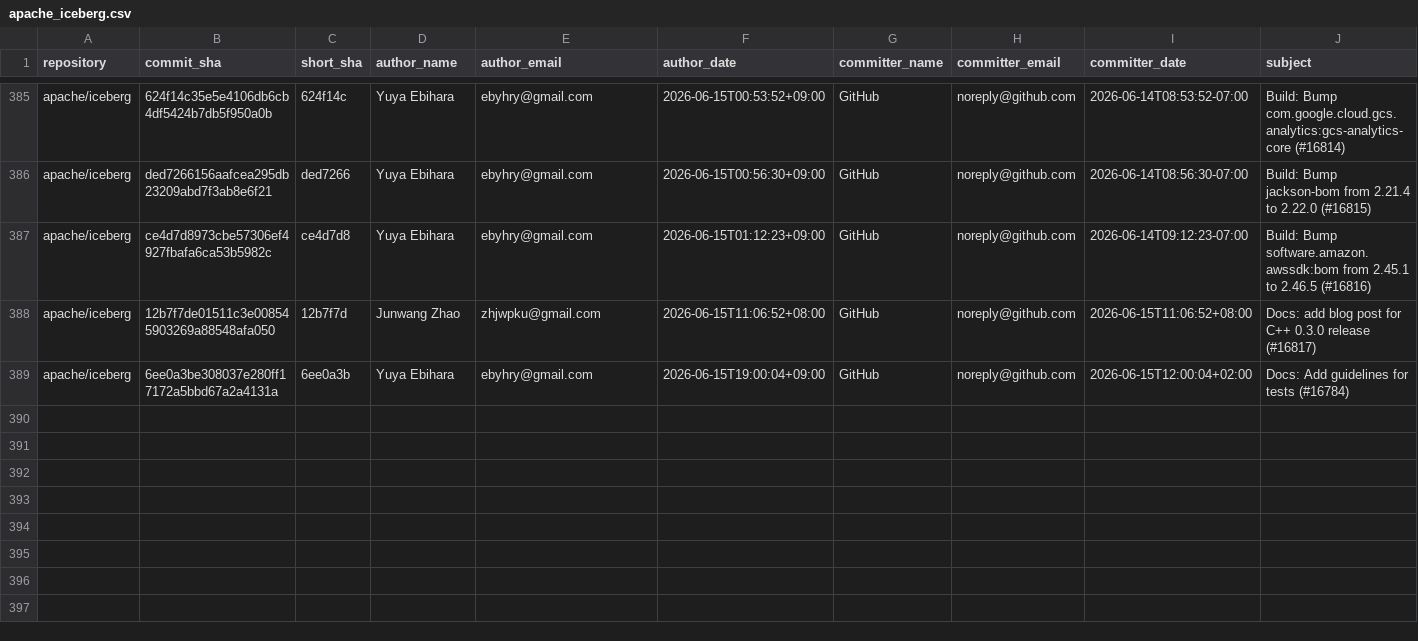
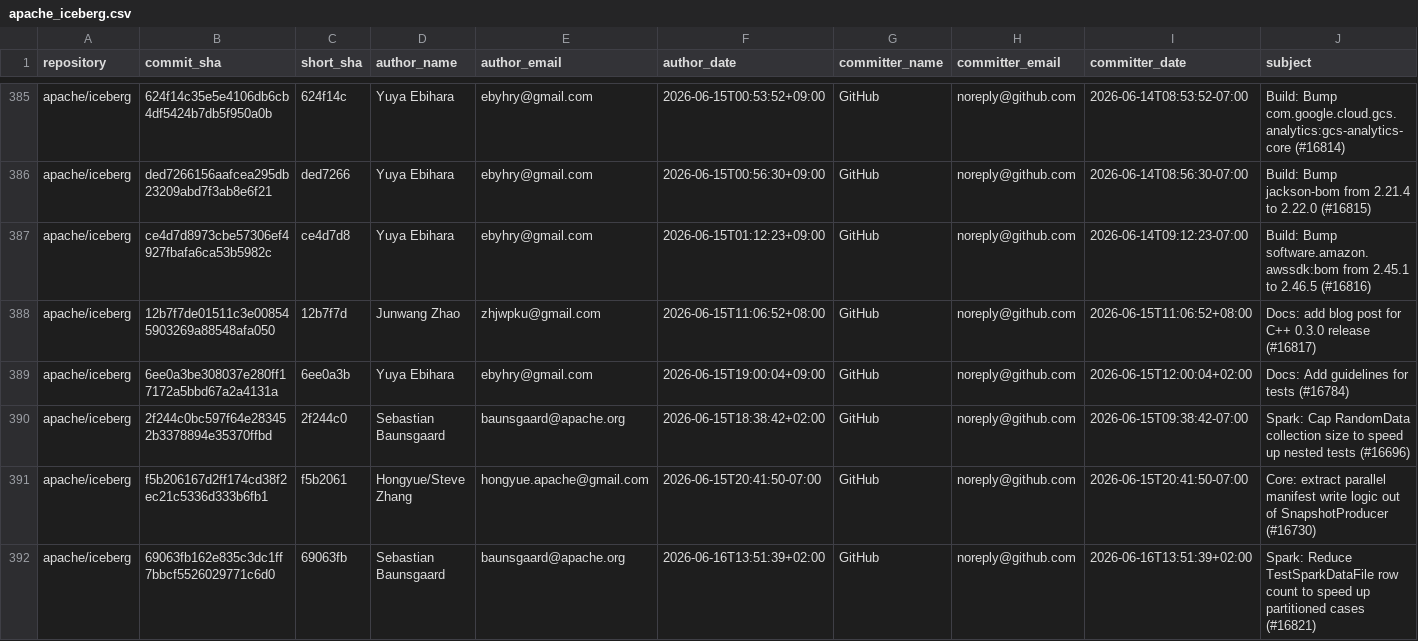
Before and after one commit to kevinjqliu/iceberg-activity-tracker, a CSV file: data/commits/apache_iceberg.csv, drawn as a sheet; only a part is shown, gaps mark what is left out; rows hold the shown columns only; the diff names each change by its address in the sheet, - before the commit and + after, or states it on an @@ line.

```diff
--- a/data/commits/apache_iceberg.csv
+++ b/data/commits/apache_iceberg.csv
+row 390: apache/iceberg | 2f244c0bc597f64e283452b3378894e35370ffbd | 2f244c0 | Sebastian Baunsgaard | baunsgaard@apache.org | 2026-06-15T18:38:42+02:00 | GitHub | noreply@github.com | 2026-06-15T09:38:42-07:00 | Spark: Cap RandomData collection size to speed up nested tests (#16696)
+row 391: apache/iceberg | f5b206167d2ff174cd38f2ec21c5336d333b6fb1 | f5b2061 | Hongyue/Steve Zhang | hongyue.apache@gmail.com | 2026-06-15T20:41:50-07:00 | GitHub | noreply@github.com | 2026-06-15T20:41:50-07:00 | Core: extract parallel manifest write logic out of SnapshotProducer (#16730)
+row 392: apache/iceberg | 69063fb162e835c3dc1ff7bbcf5526029771c6d0 | 69063fb | Sebastian Baunsgaard | baunsgaard@apache.org | 2026-06-16T13:51:39+02:00 | GitHub | noreply@github.com | 2026-06-16T13:51:39+02:00 | Spark: Reduce TestSparkDataFile row count to speed up partitioned cases (#16821)
```
Also changed, not shown: data/commits/apache_iceberg_go.csv, data/commits/apache_iceberg_python.csv, 2 other files.
